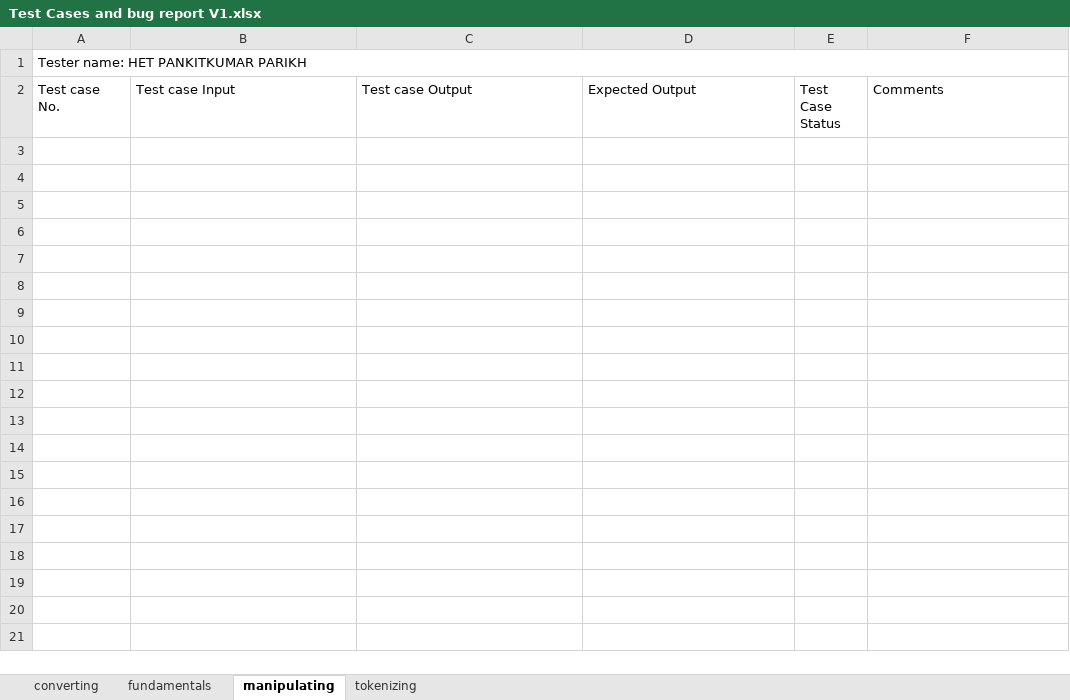
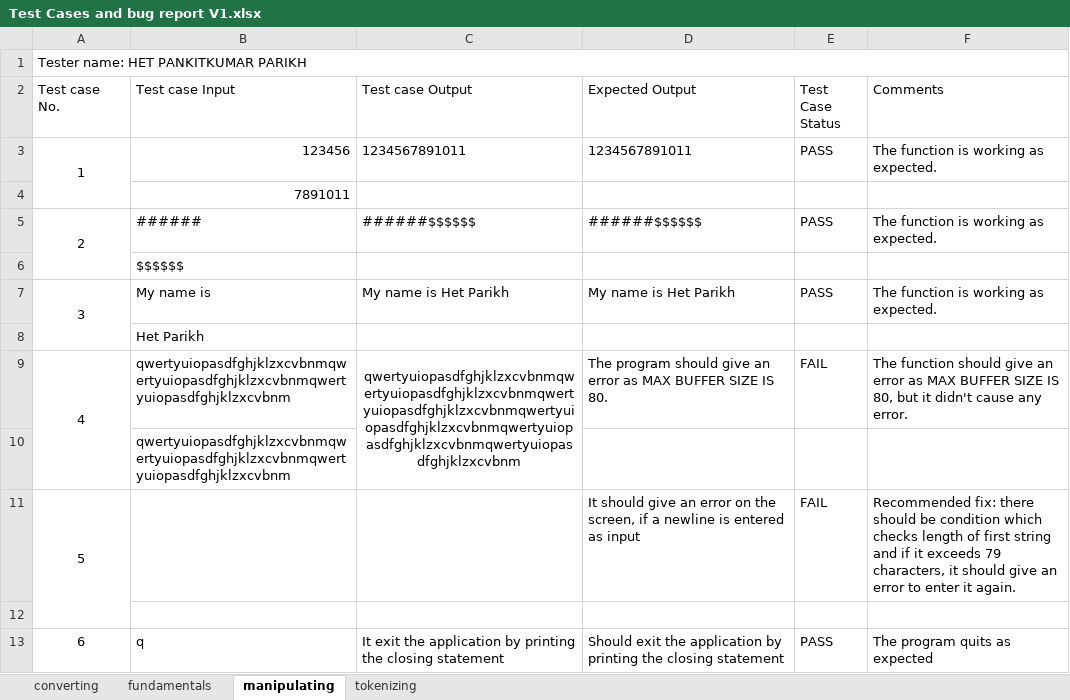
Before and after one commit to shreymac2411/CPR1012024Final_Project, an Excel workbook: Documents/Test cases/Version 1/Test Cases and bug report V1.xlsx, sheet manipulating, drawn as a sheet; values as stored, in another font and other column widths than the file's, no borders; the diff names each change by its address in the sheet, - before the commit and + after, or states it on an @@ line.

Commit message:
Uploading source code, test case output of Manipulating module and updating test case excel file

```diff
--- a/Documents/Test cases/Version 1/Test Cases and bug report V1.xlsx (sheet manipulating)
+++ b/Documents/Test cases/Version 1/Test Cases and bug report V1.xlsx (sheet manipulating)
+row 3: 1 | 123456 | 1234567891011 | 1234567891011 | PASS | The function is working as expected.
+row 4:  | 7891011
+row 5: 2 | ###### | ######$$$$$$ | ######$$$$$$ | PASS | The function is working as expected.
+row 6:  | $$$$$$
+row 7: 3 | My name is | My name is Het Parikh | My name is Het Parikh | PASS | The function is working as expected.
+row 8:  | Het Parikh
+row 9: 4 | qwertyuiopasdfghjklzxcvbnmqwertyuiopasdfghjklzxcvbnmqwertyuiopasdfghjklzxcvbnm | qwertyuiopasdfghjklzxcvbnmqwertyuiopasdfghjklzxcvbnmqwertyuiopasdfghjklzxcvbnmqwertyuiopasdfghjklzxcvbnmqwertyuiopasdfghjklzxcvbnmqwertyuiopasdfghjklzxcvbnm | The program should give an error as MAX BUFFER SIZE IS 80. | FAIL | The function should give an error as MAX BUFFER SIZE IS 80, but it didn't cause any error.
+row 10:  | qwertyuiopasdfghjklzxcvbnmqwertyuiopasdfghjklzxcvbnmqwertyuiopasdfghjklzxcvbnm
+row 11: 5 |  |  | It should give an error on the screen, if a newline is entered as input | FAIL | Recommended fix: there should be condition which checks length of first string and if it exceeds 79 characters, it should give an error to enter it again.
+row 12: (empty)
+row 13: 6 | q | It exit the application by printing the closing statement | Should exit the application by printing the closing statement | PASS | The program quits as expected
```
Also changed, not shown: 3 other files.
